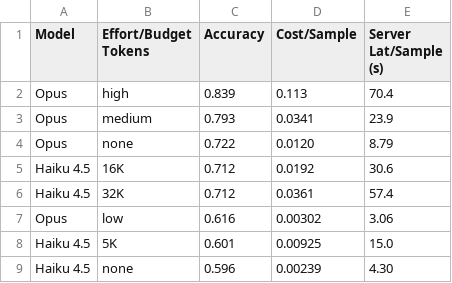
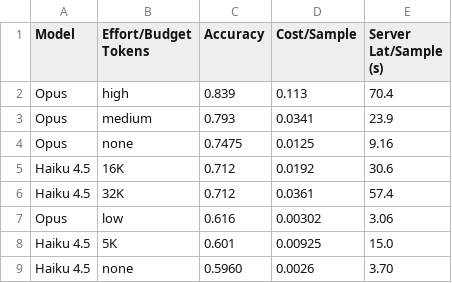
Before and after one commit to AgentOptimizer/agentopt, a CSV file: cached_results/gpqa_thinking_ablation.csv, drawn as a sheet.

```diff
--- a/cached_results/gpqa_thinking_ablation.csv
+++ b/cached_results/gpqa_thinking_ablation.csv
@@ -3,3 +3,3 @@ Opus,high,0.839,0.113,70.4
 Opus,medium,0.793,0.0341,23.9
-Opus,none,0.722,0.0120,8.79
+Opus,none,0.7475,0.0125,9.16
 Haiku 4.5,16K,0.712,0.0192,30.6
@@ -8,2 +8,2 @@ Opus,low,0.616,0.00302,3.06
 Haiku 4.5,5K,0.601,0.00925,15.0
-Haiku 4.5,none,0.596,0.00239,4.30
+Haiku 4.5,none,0.5960,0.0026,3.70
```
